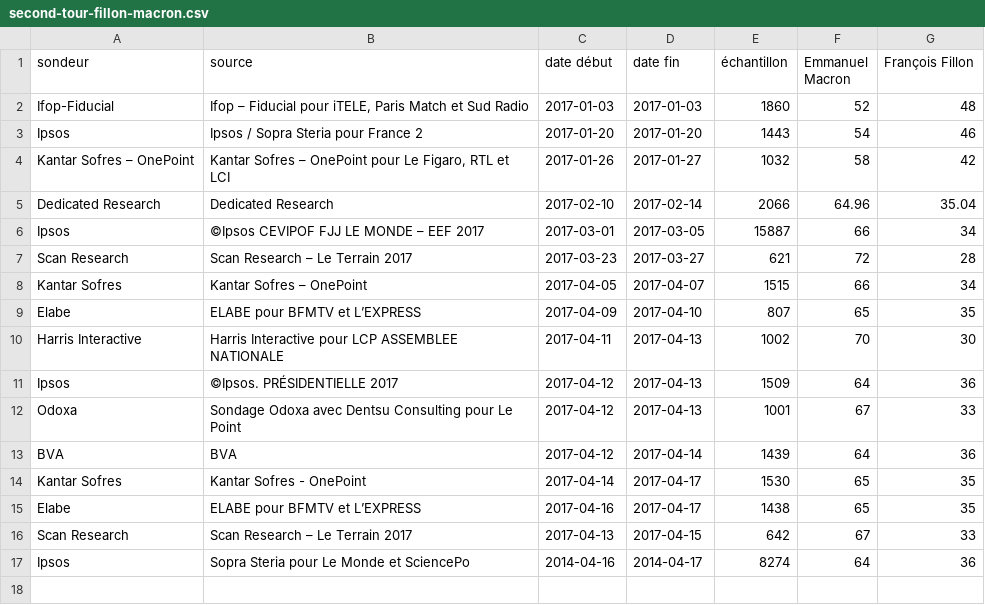
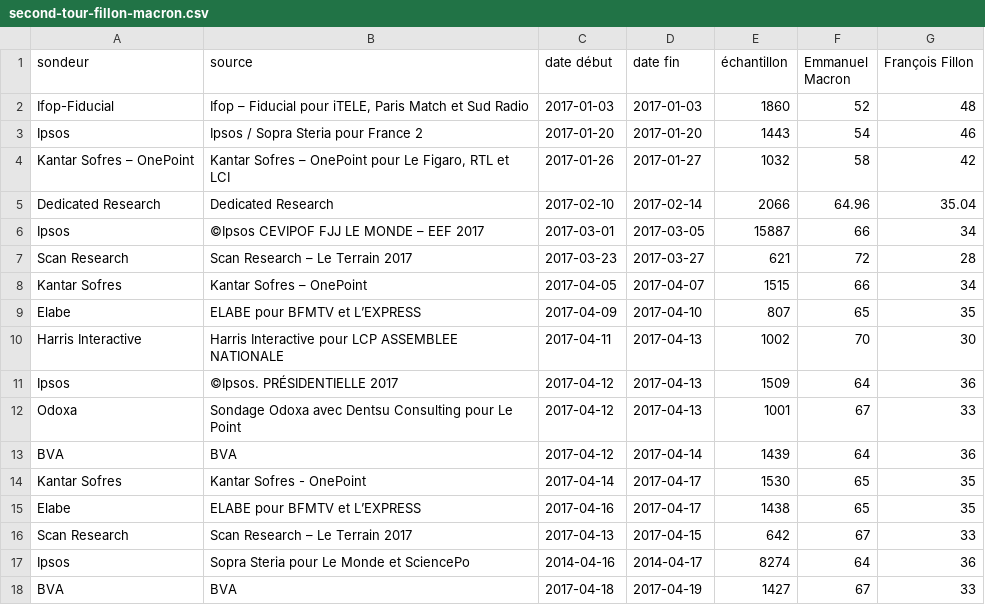
Before and after one commit to depuis1958/sondages, a CSV file: presidentielle/2017/second-tour-fillon-macron.csv, drawn as a sheet; the diff names each change by its address in the sheet, - before the commit and + after, or states it on an @@ line.

```diff
--- a/presidentielle/2017/second-tour-fillon-macron.csv
+++ b/presidentielle/2017/second-tour-fillon-macron.csv
+row 18: BVA | BVA | 2017-04-18 | 2017-04-19 | 1427 | 67 | 33
```
Also changed, not shown: presidentielle/2017/premier-tour-officiel.csv, presidentielle/2017/second-tour-fillon-lepen.csv, 4 other files.
